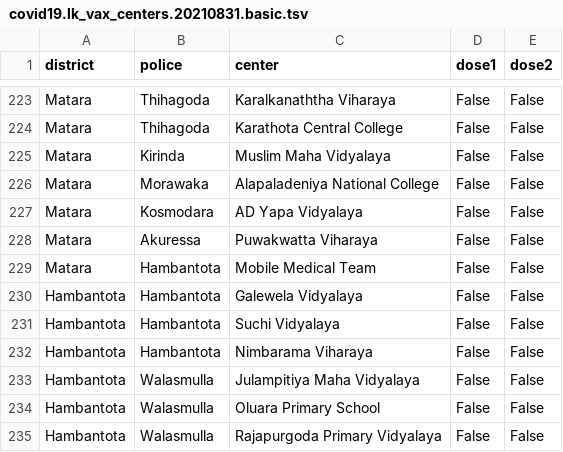
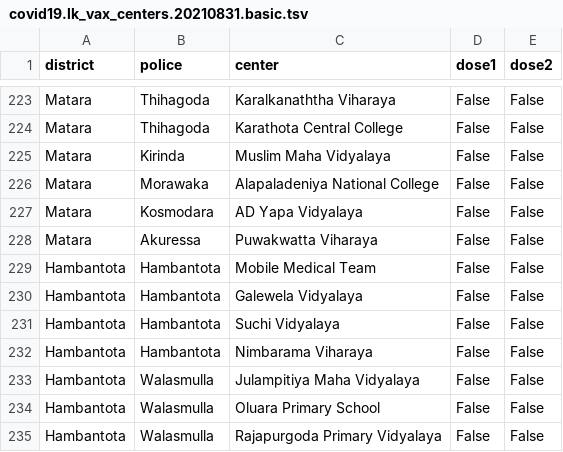
Before and after one commit to nuuuwan/covid19, a TSV file: covid19.lk_vax_centers.20210831.basic.tsv, drawn as a sheet; only a part is shown, gaps mark what is left out.

```diff
--- a/covid19.lk_vax_centers.20210831.basic.tsv
+++ b/covid19.lk_vax_centers.20210831.basic.tsv
@@ -228,3 +228,3 @@ Matara	Kosmodara	AD Yapa Vidyalaya	False	False
 Matara	Akuressa	Puwakwatta Viharaya	False	False
-Matara	Hambantota	Mobile Medical Team	False	False
+Hambantota	Hambantota	Mobile Medical Team	False	False
 Hambantota	Hambantota	Galewela Vidyalaya	False	False
```
Also changed, not shown: covid19.lk_vax_centers.20210831.noi18n.tsv, covid19.lk_vax_centers.20210831.tsv, 8 other files.
